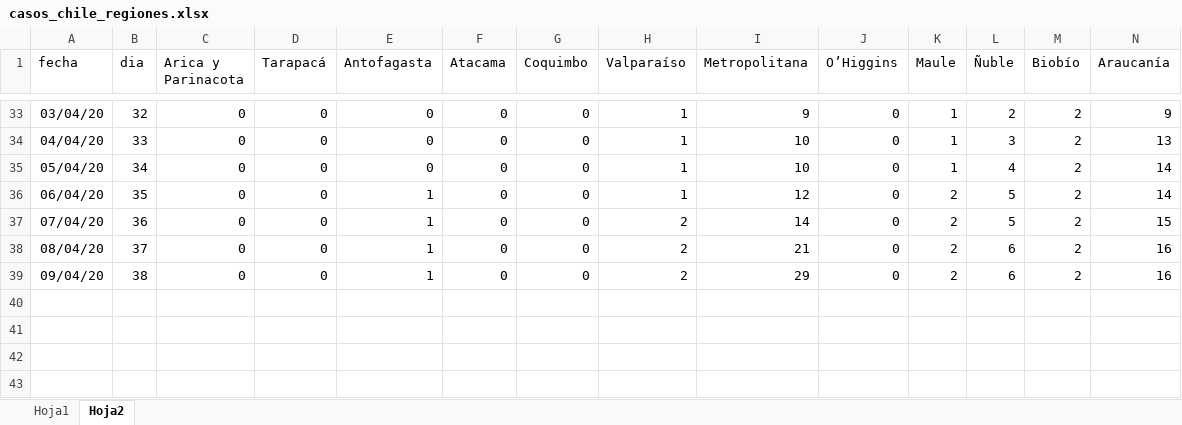
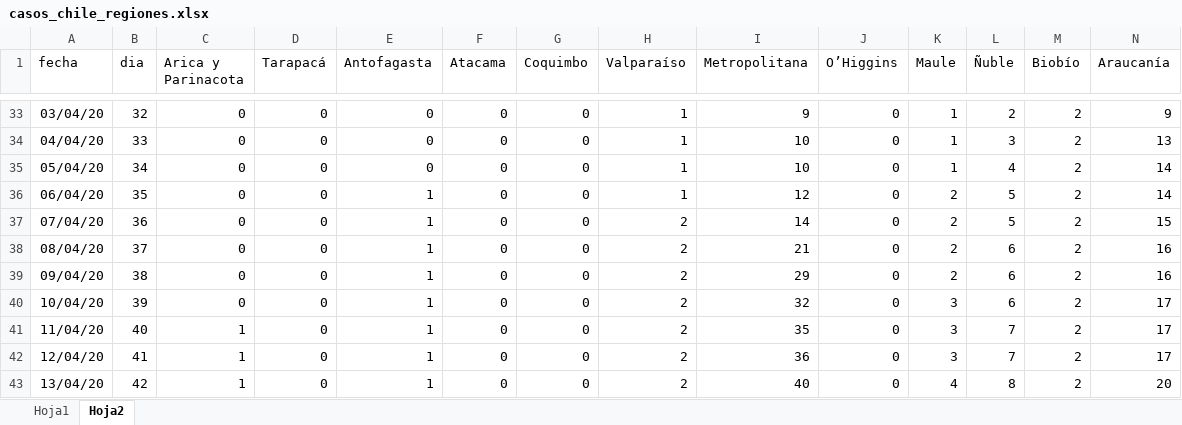
Before and after one commit to clbustos/analisis_covid19_chile, an Excel workbook: casos_chile_regiones.xlsx, sheet Hoja2, drawn as a sheet; only a part is shown, gaps mark what is left out; values as stored, in another font and other column widths than the file's, no borders; rows hold the shown columns only; the diff names each change by its address in the sheet, - before the commit and + after, or states it on an @@ line.

```diff
--- a/casos_chile_regiones.xlsx (sheet Hoja2)
+++ b/casos_chile_regiones.xlsx (sheet Hoja2)
+row 40: 10/04/20 | 39 | 0 | 0 | 1 | 0 | 0 | 2 | 32 | 0 | 3 | 6 | 2 | 17
+row 41: 11/04/20 | 40 | 1 | 0 | 1 | 0 | 0 | 2 | 35 | 0 | 3 | 7 | 2 | 17
+row 42: 12/04/20 | 41 | 1 | 0 | 1 | 0 | 0 | 2 | 36 | 0 | 3 | 7 | 2 | 17
+row 43: 13/04/20 | 42 | 1 | 0 | 1 | 0 | 0 | 2 | 40 | 0 | 4 | 8 | 2 | 20
```
Also changed, not shown: sheet Hoja1, 11 other files.
